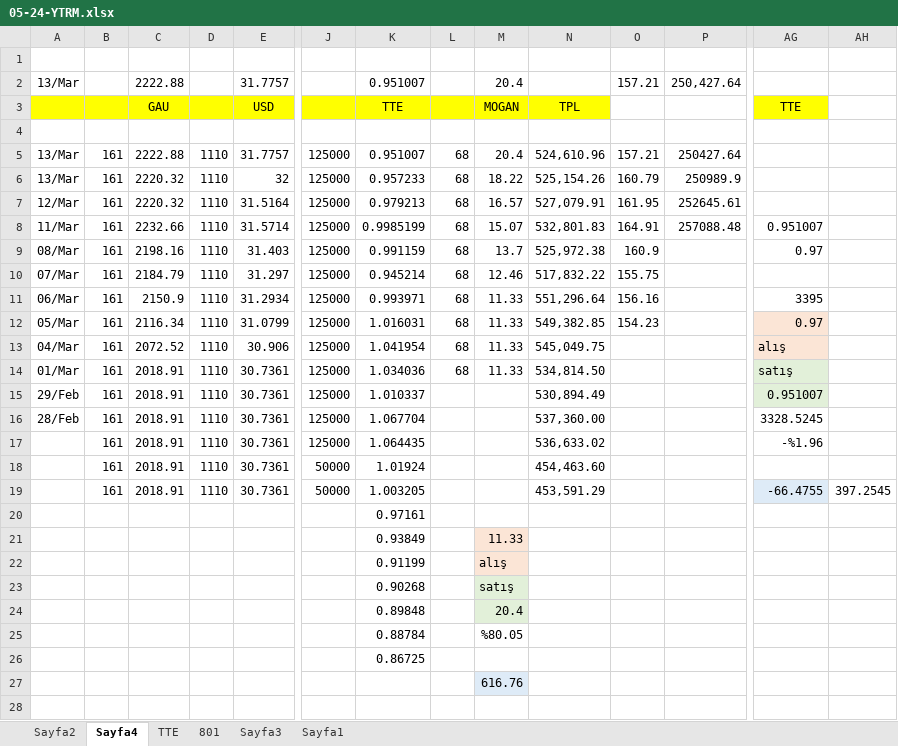
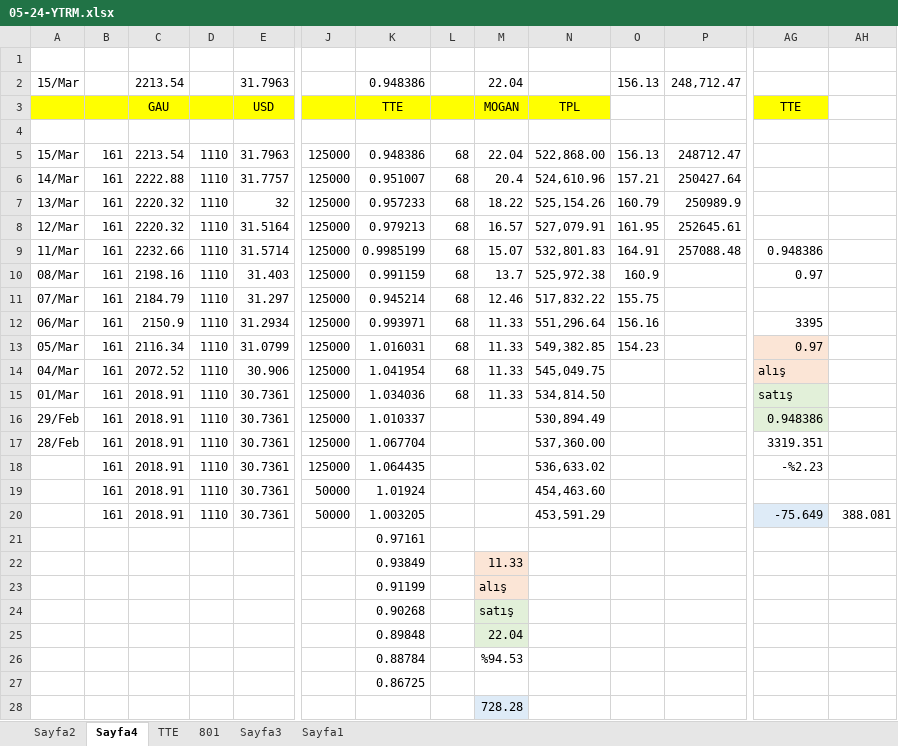
Before and after one commit to roboturx/tdy, an Excel workbook: 05-24-YTRM.xlsx, sheet Sayfa4, drawn as a sheet; only a part is shown, gaps mark what is left out; values as stored, in another font and other column widths than the file's, no borders; charts and pictures not drawn; removed rows and columns are numbered as before the commit, all else as after; rows hold the shown columns only; the diff names each change by its address in the sheet, - before the commit and + after, or states it on an @@ line.

```diff
--- a/05-24-YTRM.xlsx (sheet Sayfa4)
+++ b/05-24-YTRM.xlsx (sheet Sayfa4)
-row 2: 13/Mar |  | 2222.88 |  | 31.7757 |  | 0.951007 |  | 20.4 |  | 157.21 | 250,427.64
+row 2: 15/Mar |  | 2213.54 |  | 31.7963 |  | 0.948386 |  | 22.04 |  | 156.13 | 248,712.47
+row 5: 15/Mar | 161 | 2213.54 | 1110 | 31.7963 | 125000 | 0.948386 | 68 | 22.04 | 522,868.00 | 156.13 | 248712.47
-A6: 13/Mar
+A6: 14/Mar
-AG9 (TTE): 0.951007
+AG9 (TTE): 0.948386
-AG16 (TTE): 0.951007
+AG16 (TTE): 0.948386
-AG17 (TTE): 3328.5245
+AG17 (TTE): 3319.351
-AG18 (TTE): -%1.96
+AG18 (TTE): -%2.23
-AG20 (TTE): -66.4755
+AG20 (TTE): -75.649
-AH20: 397.2545
+AH20: 388.081
-M25 (MOGAN): 20.4
+M25 (MOGAN): 22.04
-M26 (MOGAN): %80.05
+M26 (MOGAN): %94.53
-M28 (MOGAN): 616.76
+M28 (MOGAN): 728.28
```
Also changed, not shown: sheet Sayfa2, formulas that keep their value, charts or pictures, 04-24-Gnlkx.xlsx.
